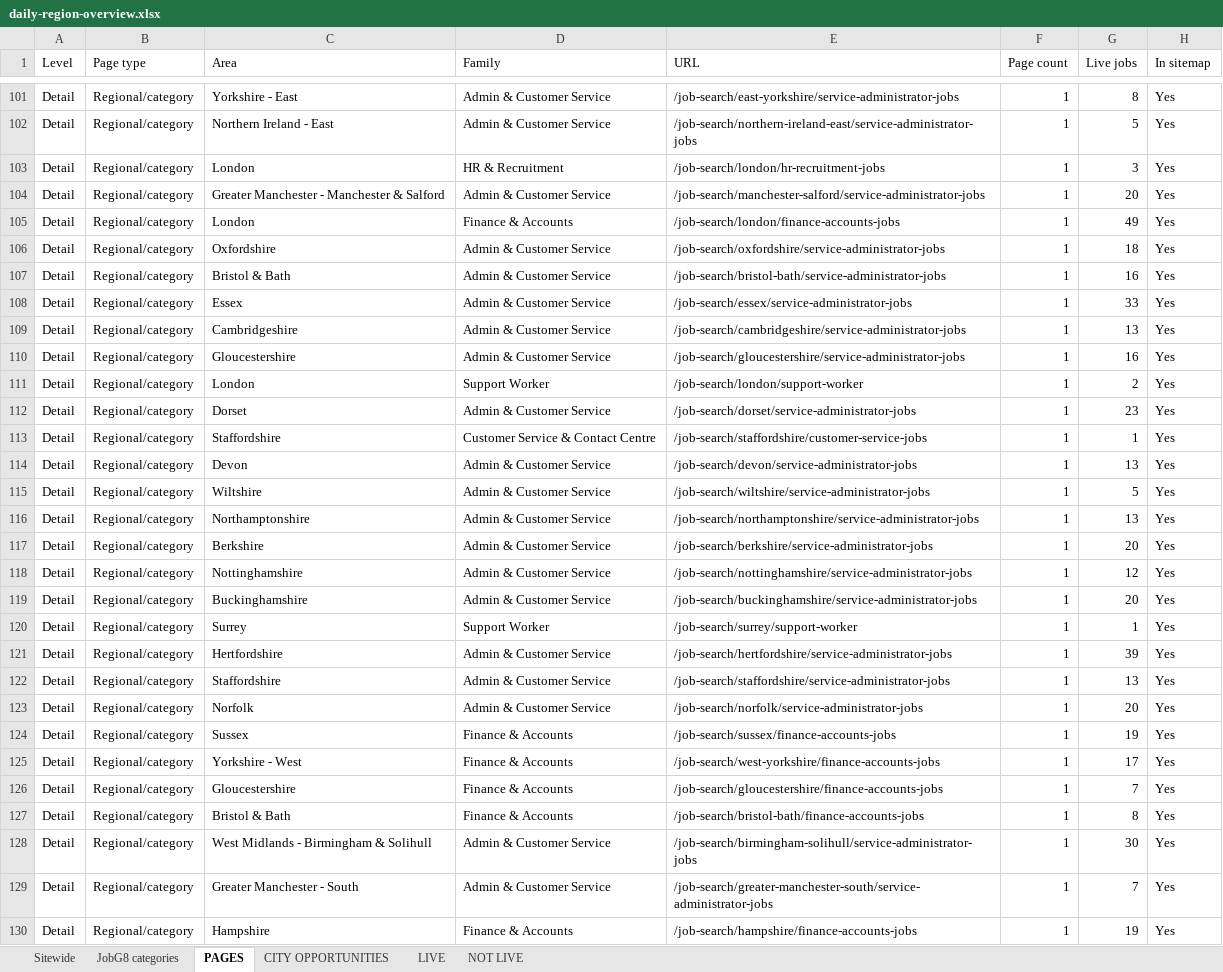
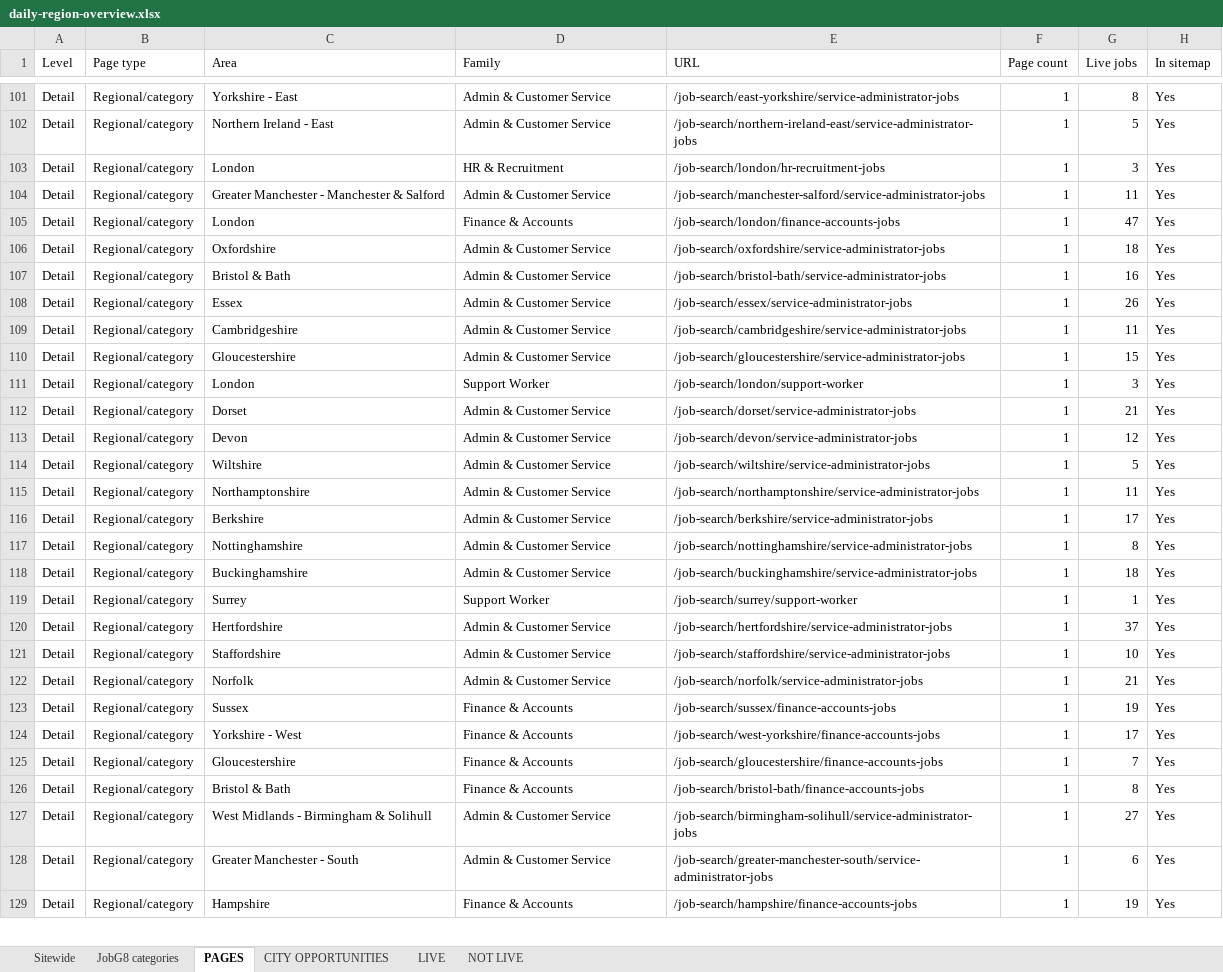
Before and after one commit to Jopa10/ontapjobsearch.com, an Excel workbook: pipeline/reports-daily/daily-region-overview.xlsx, sheet PAGES, drawn as a sheet; only a part is shown, gaps mark what is left out; values as stored, in another font and other column widths than the file's, no cell formats; removed rows and columns are numbered as before the commit, all else as after; the diff covers the shown part only; the diff names each change by its address in the sheet, - before the commit and + after, or states it on an @@ line.

```diff
--- a/pipeline/reports-daily/daily-region-overview.xlsx (sheet PAGES)
+++ b/pipeline/reports-daily/daily-region-overview.xlsx (sheet PAGES)
-G104 (Live jobs): 20
+G104 (Live jobs): 11
-G105 (Live jobs): 49
+G105 (Live jobs): 47
-G108 (Live jobs): 33
+G108 (Live jobs): 26
-G109 (Live jobs): 13
+G109 (Live jobs): 11
-G110 (Live jobs): 16
+G110 (Live jobs): 15
-G111 (Live jobs): 2
+G111 (Live jobs): 3
-G112 (Live jobs): 23
+G112 (Live jobs): 21
-row 113: Detail | Regional/category | Staffordshire | Customer Service & Contact Centre | /job-search/staffordshire/customer-service-jobs | 1 | 1 | Yes
-G113 (Live jobs): 13
+G113 (Live jobs): 12
-G115 (Live jobs): 13
+G115 (Live jobs): 11
-G116 (Live jobs): 20
+G116 (Live jobs): 17
-G117 (Live jobs): 12
+G117 (Live jobs): 8
-G118 (Live jobs): 20
+G118 (Live jobs): 18
-G120 (Live jobs): 39
+G120 (Live jobs): 37
-G121 (Live jobs): 13
+G121 (Live jobs): 10
-G122 (Live jobs): 20
+G122 (Live jobs): 21
-G127 (Live jobs): 30
+G127 (Live jobs): 27
-G128 (Live jobs): 7
+G128 (Live jobs): 6
```
Also changed, not shown: 3 added rows, 2 removed rows and 71 edited cells elsewhere in this sheet, sheet CITY OPPORTUNITIES, sheet NOT LIVE, sheet LIVE, sheet JobG8 categories, sheet Sitewide, cell formats, 2 other files.
